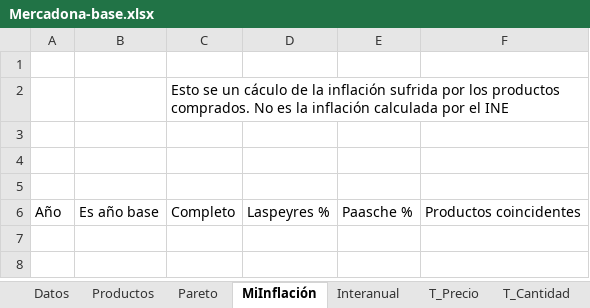
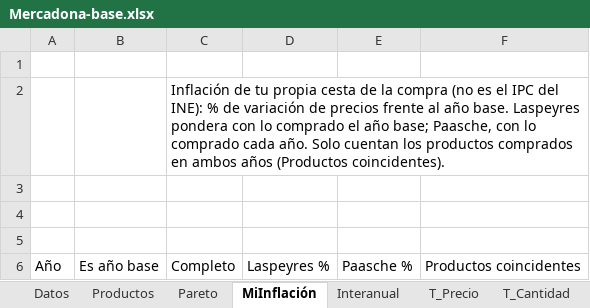
Before and after one commit to dserrada/ticket-digital, an Excel workbook: projects/ticket-digital-data/src/main/resources/Mercadona-base.xlsx, sheet MiInflación, drawn as a sheet; values as stored, in another font and other column widths than the file's, no borders; the diff names each change by its address in the sheet, - before the commit and + after, or states it on an @@ line.

```diff
--- a/projects/ticket-digital-data/src/main/resources/Mercadona-base.xlsx (sheet MiInflación)
+++ b/projects/ticket-digital-data/src/main/resources/Mercadona-base.xlsx (sheet MiInflación)
-C2: Esto se un cáculo de la inflación sufrida por los productos comprados. No es la inflación calculada por el INE
+C2: Inflación de tu propia cesta de la compra (no es el IPC del INE): % de variación de precios frente al año base. Laspeyres pondera con lo comprado el año base; Paasche, con lo comprado cada año. Solo cuentan los productos comprados en ambos años (Productos coincidentes).
```
Also changed, not shown: sheet Evolucion-N, sheet Mes, sheet Último, sheet Año, sheet Evolucion-€, sheet Productos, 2 more sheets.
